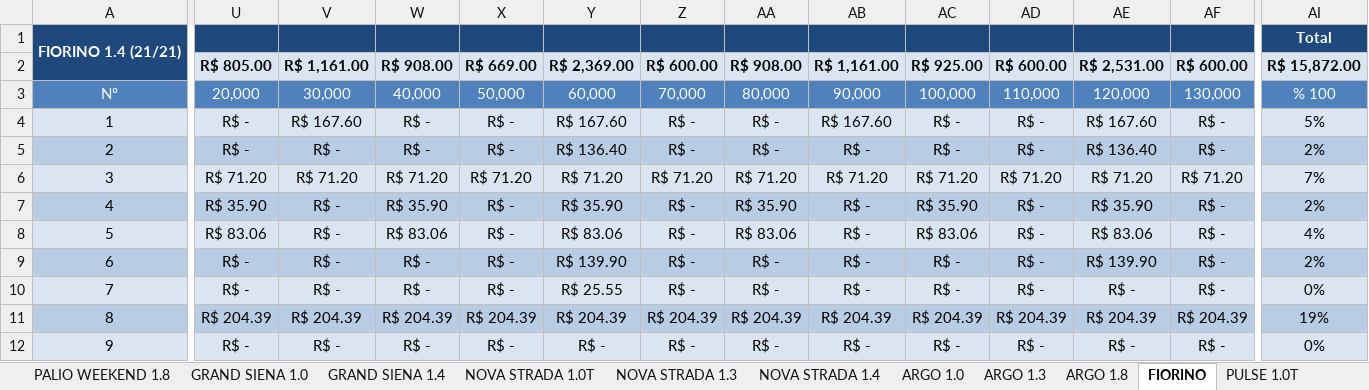
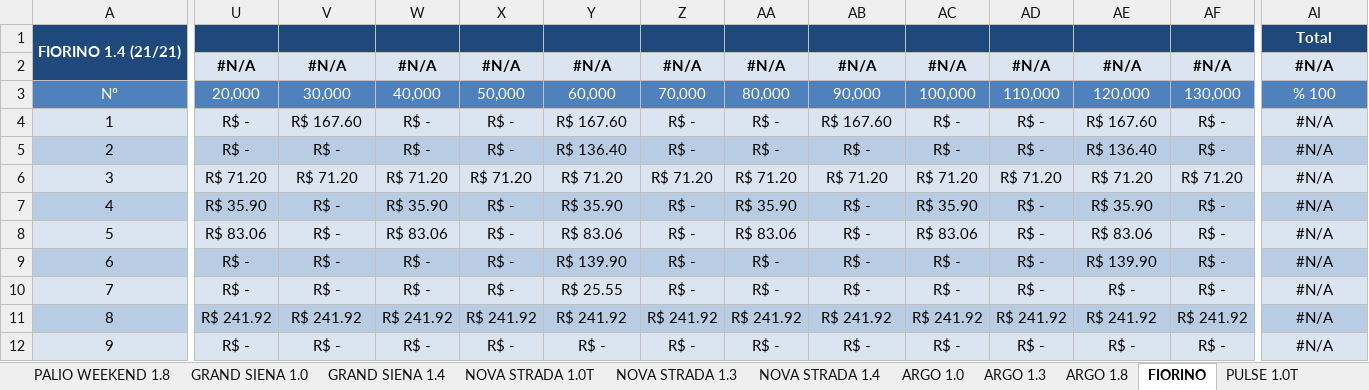
Before and after one commit to albertomateus10/tabeladerevisoesfiat, an Excel workbook: Tabela Revisão Programada FIAT Março 2026.xlsx, sheet FIORINO, drawn as a sheet; only a part is shown, gaps mark what is left out; values as stored, in another font and other column widths than the file's, no borders; removed rows and columns are numbered as before the commit, all else as after; rows hold the shown columns only; the diff covers the shown part only; the diff names each change by its address in the sheet, - before the commit and + after, or states it on an @@ line.

```diff
--- a/Tabela Revisão Programada FIAT Março 2026.xlsx (sheet FIORINO)
+++ b/Tabela Revisão Programada FIAT Março 2026.xlsx (sheet FIORINO)
-U1:AF1 fill: #1F497D
+U1:AF1 fill: none
-row 2:  | R$ 805.00 | R$ 1,161.00 | R$ 908.00 | R$ 669.00 | R$ 2,369.00 | R$ 600.00 | R$ 908.00 | R$ 1,161.00 | R$ 925.00 | R$ 600.00 | R$ 2,531.00 | R$ 600.00 | R$ 15,872.00
+row 2:  | #N/A | #N/A | #N/A | #N/A | #N/A | #N/A | #N/A | #N/A | #N/A | #N/A | #N/A | #N/A | #N/A
-AI4: 5%
+AI4: #N/A
-AI5: 2%
+AI5: #N/A
-AI6: 7%
+AI6: #N/A
-AI7: 2%
+AI7: #N/A
-AI8: 4%
+AI8: #N/A
-AI9: 2%
+AI9: #N/A
-AI10: 0%
+AI10: #N/A
-U11: R$ 204.39
+U11: R$ 241.92
-V11: R$ 204.39
+V11: R$ 241.92
-W11: R$ 204.39
+W11: R$ 241.92
-X11: R$ 204.39
+X11: R$ 241.92
-Y11: R$ 204.39
+Y11: R$ 241.92
-Z11: R$ 204.39
+Z11: R$ 241.92
-AA11: R$ 204.39
+AA11: R$ 241.92
-AB11: R$ 204.39
+AB11: R$ 241.92
-AC11: R$ 204.39
+AC11: R$ 241.92
-AD11: R$ 204.39
+AD11: R$ 241.92
-AE11: R$ 204.39
+AE11: R$ 241.92
-AF11: R$ 204.39
+AF11: R$ 241.92
-AI11: 19%
+AI11: #N/A
-AI12: 0%
+AI12: #N/A
```
Also changed, not shown: 2 added rows, 2 removed rows, 94 edited cells and cell formats elsewhere in this sheet, sheet PREÇO NACIONAL, sheet TORO 1.3T, sheet CRONOS 1.3, sheet TITANO, sheet SCUDO, sheet TORO DIESEL, 27 more sheets, formulas that keep their value, hidden cells, 4 other files.
